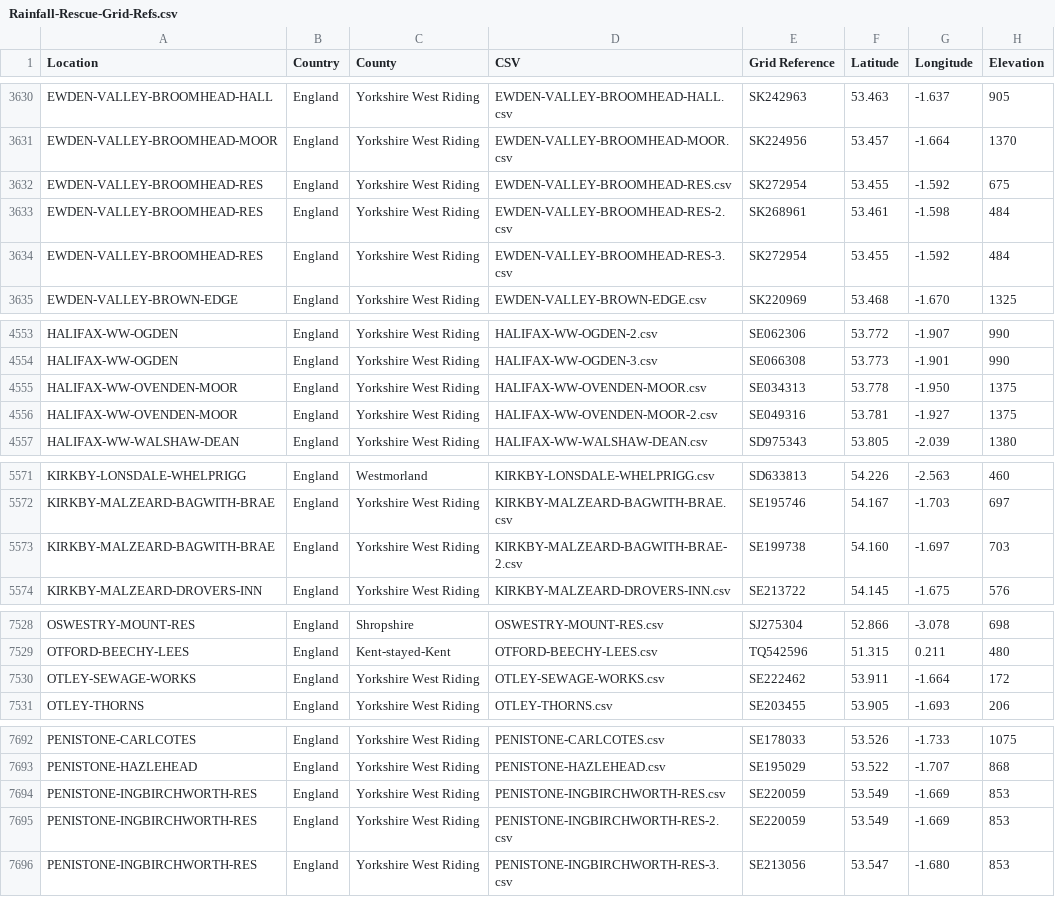
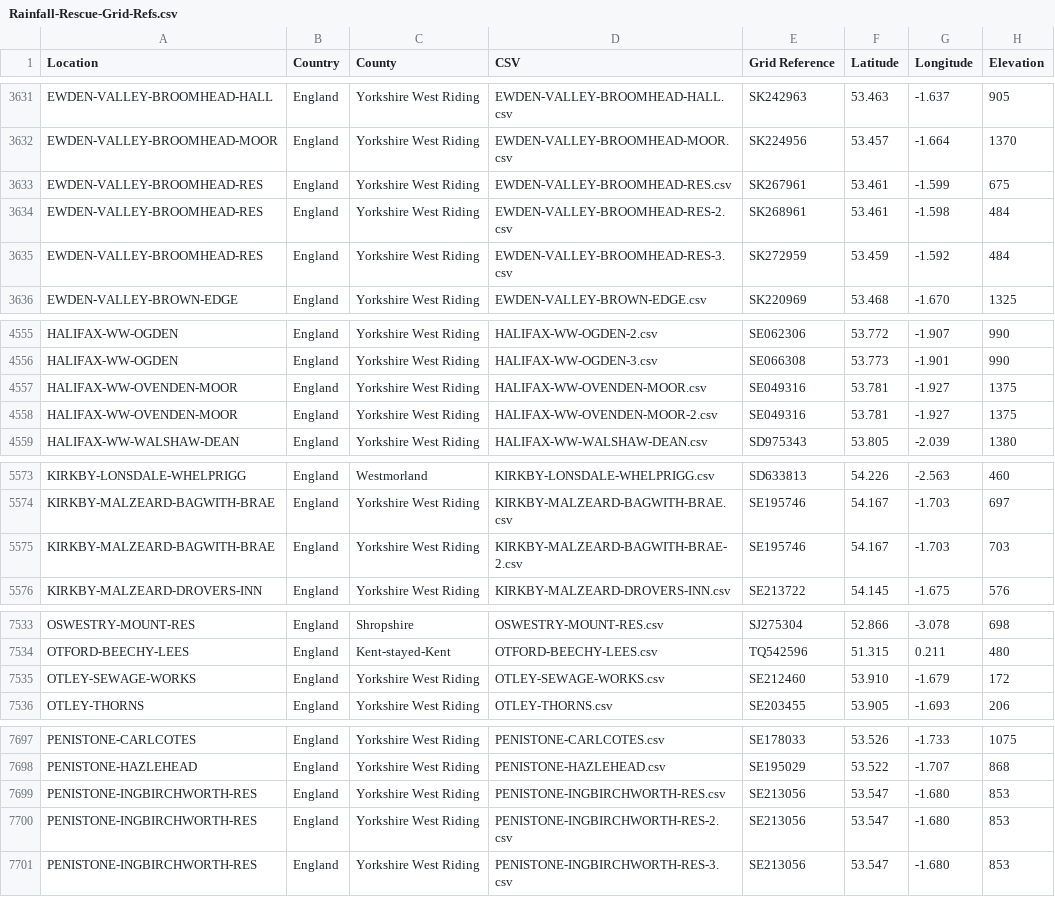
Before and after one commit to rjmeats/BritishRainfall, a CSV file: Locations/Rainfall-Rescue-Grid-Refs.csv, drawn as a sheet; only a part is shown, gaps mark what is left out; the diff covers the shown part only.

```diff
--- a/Locations/Rainfall-Rescue-Grid-Refs.csv
+++ b/Locations/Rainfall-Rescue-Grid-Refs.csv
@@ -3631,5 +3632,5 @@ EWDEN-VALLEY-BROOMHEAD-HALL,England,Yorkshire West Riding,EWDEN-VALLEY-BROOMHEAD
 EWDEN-VALLEY-BROOMHEAD-MOOR,England,Yorkshire West Riding,EWDEN-VALLEY-BROOMHEAD-MOOR.csv,SK224956,53.457,-1.664,1370
-EWDEN-VALLEY-BROOMHEAD-RES,England,Yorkshire West Riding,EWDEN-VALLEY-BROOMHEAD-RES.csv,SK272954,53.455,-1.592,675
+EWDEN-VALLEY-BROOMHEAD-RES,England,Yorkshire West Riding,EWDEN-VALLEY-BROOMHEAD-RES.csv,SK267961,53.461,-1.599,675
 EWDEN-VALLEY-BROOMHEAD-RES,England,Yorkshire West Riding,EWDEN-VALLEY-BROOMHEAD-RES-2.csv,SK268961,53.461,-1.598,484
-EWDEN-VALLEY-BROOMHEAD-RES,England,Yorkshire West Riding,EWDEN-VALLEY-BROOMHEAD-RES-3.csv,SK272954,53.455,-1.592,484
+EWDEN-VALLEY-BROOMHEAD-RES,England,Yorkshire West Riding,EWDEN-VALLEY-BROOMHEAD-RES-3.csv,SK272959,53.459,-1.592,484
 EWDEN-VALLEY-BROWN-EDGE,England,Yorkshire West Riding,EWDEN-VALLEY-BROWN-EDGE.csv,SK220969,53.468,-1.670,1325
@@ -4554,3 +4556,3 @@ HALIFAX-WW-OGDEN,England,Yorkshire West Riding,HALIFAX-WW-OGDEN-2.csv,SE062306,5
 HALIFAX-WW-OGDEN,England,Yorkshire West Riding,HALIFAX-WW-OGDEN-3.csv,SE066308,53.773,-1.901,990
-HALIFAX-WW-OVENDEN-MOOR,England,Yorkshire West Riding,HALIFAX-WW-OVENDEN-MOOR.csv,SE034313,53.778,-1.950,1375
+HALIFAX-WW-OVENDEN-MOOR,England,Yorkshire West Riding,HALIFAX-WW-OVENDEN-MOOR.csv,SE049316,53.781,-1.927,1375
 HALIFAX-WW-OVENDEN-MOOR,England,Yorkshire West Riding,HALIFAX-WW-OVENDEN-MOOR-2.csv,SE049316,53.781,-1.927,1375
@@ -5572,3 +5574,3 @@ KIRKBY-LONSDALE-WHELPRIGG,England,Westmorland,KIRKBY-LONSDALE-WHELPRIGG.csv,SD63
 KIRKBY-MALZEARD-BAGWITH-BRAE,England,Yorkshire West Riding,KIRKBY-MALZEARD-BAGWITH-BRAE.csv,SE195746,54.167,-1.703,697
-KIRKBY-MALZEARD-BAGWITH-BRAE,England,Yorkshire West Riding,KIRKBY-MALZEARD-BAGWITH-BRAE-2.csv,SE199738,54.160,-1.697,703
+KIRKBY-MALZEARD-BAGWITH-BRAE,England,Yorkshire West Riding,KIRKBY-MALZEARD-BAGWITH-BRAE-2.csv,SE195746,54.167,-1.703,703
 KIRKBY-MALZEARD-DROVERS-INN,England,Yorkshire West Riding,KIRKBY-MALZEARD-DROVERS-INN.csv,SE213722,54.145,-1.675,576
@@ -7529,3 +7534,3 @@ OSWESTRY-MOUNT-RES,England,Shropshire,OSWESTRY-MOUNT-RES.csv,SJ275304,52.866,-3.
 OTFORD-BEECHY-LEES,England,Kent-stayed-Kent,OTFORD-BEECHY-LEES.csv,TQ542596,51.315,0.211,480
-OTLEY-SEWAGE-WORKS,England,Yorkshire West Riding,OTLEY-SEWAGE-WORKS.csv,SE222462,53.911,-1.664,172
+OTLEY-SEWAGE-WORKS,England,Yorkshire West Riding,OTLEY-SEWAGE-WORKS.csv,SE212460,53.910,-1.679,172
 OTLEY-THORNS,England,Yorkshire West Riding,OTLEY-THORNS.csv,SE203455,53.905,-1.693,206
@@ -7693,4 +7698,4 @@ PENISTONE-CARLCOTES,England,Yorkshire West Riding,PENISTONE-CARLCOTES.csv,SE1780
 PENISTONE-HAZLEHEAD,England,Yorkshire West Riding,PENISTONE-HAZLEHEAD.csv,SE195029,53.522,-1.707,868
-PENISTONE-INGBIRCHWORTH-RES,England,Yorkshire West Riding,PENISTONE-INGBIRCHWORTH-RES.csv,SE220059,53.549,-1.669,853
-PENISTONE-INGBIRCHWORTH-RES,England,Yorkshire West Riding,PENISTONE-INGBIRCHWORTH-RES-2.csv,SE220059,53.549,-1.669,853
+PENISTONE-INGBIRCHWORTH-RES,England,Yorkshire West Riding,PENISTONE-INGBIRCHWORTH-RES.csv,SE213056,53.547,-1.680,853
+PENISTONE-INGBIRCHWORTH-RES,England,Yorkshire West Riding,PENISTONE-INGBIRCHWORTH-RES-2.csv,SE213056,53.547,-1.680,853
 PENISTONE-INGBIRCHWORTH-RES,England,Yorkshire West Riding,PENISTONE-INGBIRCHWORTH-RES-3.csv,SE213056,53.547,-1.680,853
```
Also changed, not shown: 8 added rows, 1 removed row and 35 edited cells elsewhere in this file, 9 other files.
